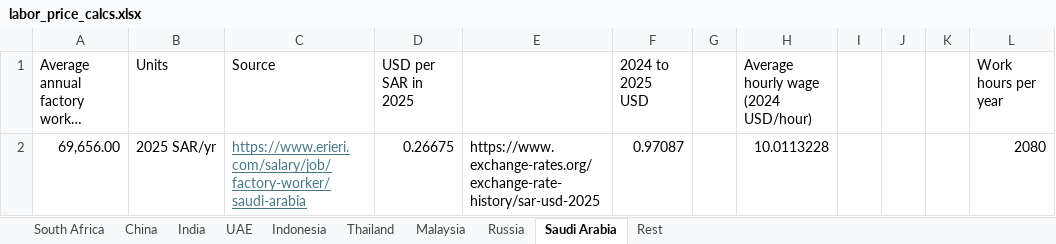
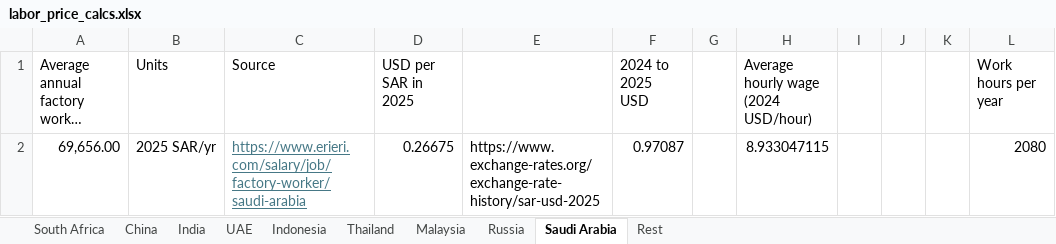
Before and after one commit to mcsc-impact-climate/MIT_NavigaTE_inputs, an Excel workbook: input_fuel_pathway_data/labor_price_calcs.xlsx, sheet Saudi Arabia, drawn as a sheet; long unchanged cells end in …; values as stored, in another font and other column widths than the file's, no borders; 1 other sheet too large or unreadable and not compared; the diff names each change by its address in the sheet, - before the commit and + after, or states it on an @@ line.

Commit message:
Updated water prices, and added xlsx prices for NG, elec, labor and water price calc

```diff
--- a/input_fuel_pathway_data/labor_price_calcs.xlsx (sheet Saudi Arabia)
+++ b/input_fuel_pathway_data/labor_price_calcs.xlsx (sheet Saudi Arabia)
-H2: 10.0113228
+H2: 8.933047115
```
Also changed, not shown: sheet UAE, 4 other files.
